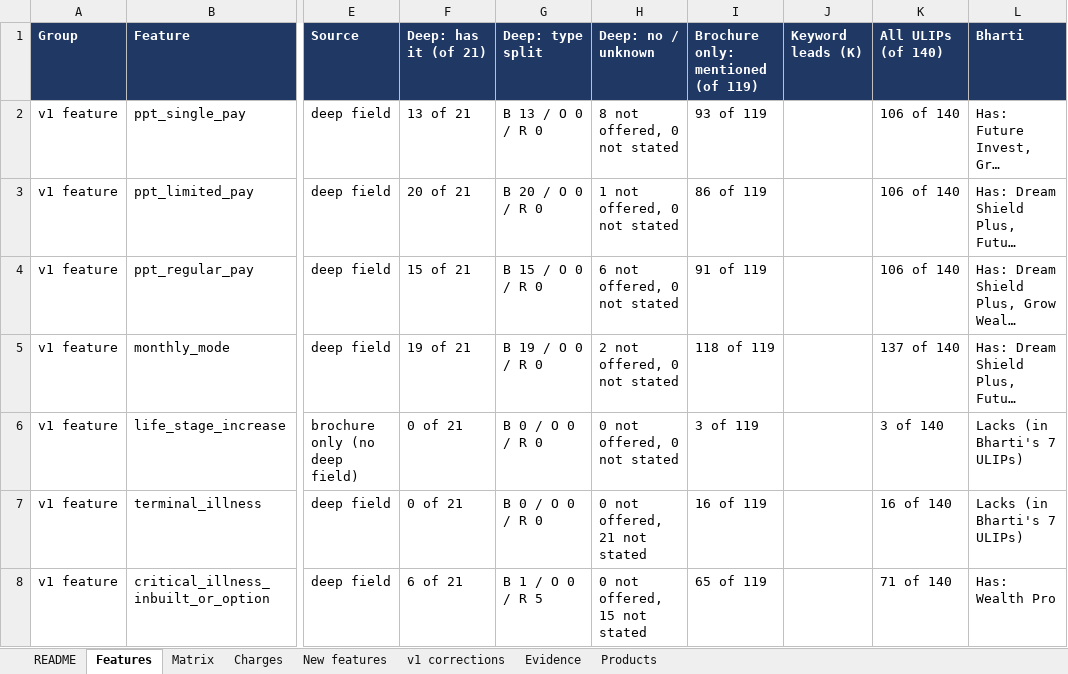
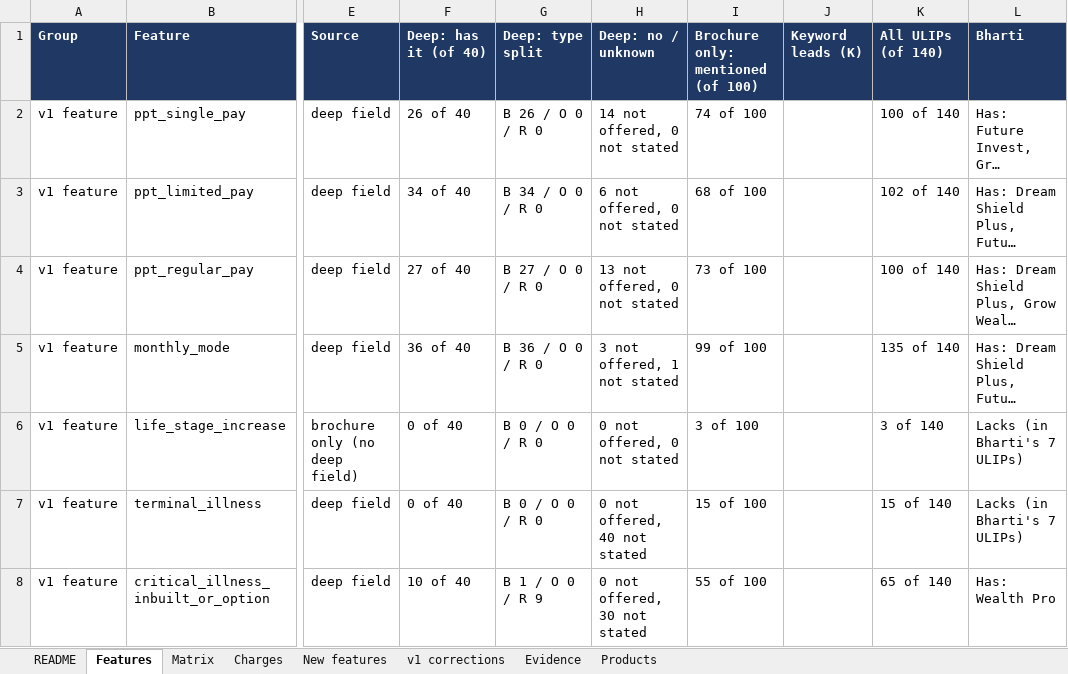
Before and after one commit to ahen-can/li-product-docs, an Excel workbook: analysis/feature_list_ulip_v2.xlsx, sheet Features, drawn as a sheet; only a part is shown, gaps mark what is left out; long unchanged cells end in …; values as stored, in another font and other column widths than the file's, no borders; the diff covers the shown part only; the diff names each change by its address in the sheet, - before the commit and + after, or states it on an @@ line.

```diff
--- a/analysis/feature_list_ulip_v2.xlsx (sheet Features)
+++ b/analysis/feature_list_ulip_v2.xlsx (sheet Features)
-F1: Deep: has it (of 21)
+F1: Deep: has it (of 40)
-I1: Brochure only: mentioned (of 119)
+I1: Brochure only: mentioned (of 100)
-F2 (Deep: has it (of 40)): 13 of 21
+F2 (Deep: has it (of 40)): 26 of 40
-G2 (Deep: type split): B 13 / O 0 / R 0
+G2 (Deep: type split): B 26 / O 0 / R 0
-H2 (Deep: no / unknown): 8 not offered, 0 not stated
+H2 (Deep: no / unknown): 14 not offered, 0 not stated
-I2: 93 of 119
+I2: 74 of 100
-K2 (All ULIPs (of 140)): 106 of 140
+K2 (All ULIPs (of 140)): 100 of 140
-F3 (Deep: has it (of 40)): 20 of 21
+F3 (Deep: has it (of 40)): 34 of 40
-G3 (Deep: type split): B 20 / O 0 / R 0
+G3 (Deep: type split): B 34 / O 0 / R 0
-H3 (Deep: no / unknown): 1 not offered, 0 not stated
+H3 (Deep: no / unknown): 6 not offered, 0 not stated
-I3: 86 of 119
+I3: 68 of 100
-K3 (All ULIPs (of 140)): 106 of 140
+K3 (All ULIPs (of 140)): 102 of 140
-F4 (Deep: has it (of 40)): 15 of 21
+F4 (Deep: has it (of 40)): 27 of 40
-G4 (Deep: type split): B 15 / O 0 / R 0
+G4 (Deep: type split): B 27 / O 0 / R 0
-H4 (Deep: no / unknown): 6 not offered, 0 not stated
+H4 (Deep: no / unknown): 13 not offered, 0 not stated
-I4: 91 of 119
+I4: 73 of 100
-K4 (All ULIPs (of 140)): 106 of 140
+K4 (All ULIPs (of 140)): 100 of 140
-F5 (Deep: has it (of 40)): 19 of 21
+F5 (Deep: has it (of 40)): 36 of 40
-G5 (Deep: type split): B 19 / O 0 / R 0
+G5 (Deep: type split): B 36 / O 0 / R 0
-H5 (Deep: no / unknown): 2 not offered, 0 not stated
+H5 (Deep: no / unknown): 3 not offered, 1 not stated
-I5: 118 of 119
+I5: 99 of 100
-K5 (All ULIPs (of 140)): 137 of 140
+K5 (All ULIPs (of 140)): 135 of 140
-F6:F7 (Deep: has it (of 40)): 0 of 21
+F6:F7 (Deep: has it (of 40)): 0 of 40
-I6: 3 of 119
+I6: 3 of 100
-H7 (Deep: no / unknown): 0 not offered, 21 not stated
+H7 (Deep: no / unknown): 0 not offered, 40 not stated
-I7: 16 of 119
+I7: 15 of 100
-K7 (All ULIPs (of 140)): 16 of 140
+K7 (All ULIPs (of 140)): 15 of 140
-F8 (Deep: has it (of 40)): 6 of 21
+F8 (Deep: has it (of 40)): 10 of 40
-G8 (Deep: type split): B 1 / O 0 / R 5
+G8 (Deep: type split): B 1 / O 0 / R 9
-H8 (Deep: no / unknown): 0 not offered, 15 not stated
+H8 (Deep: no / unknown): 0 not offered, 30 not stated
-I8: 65 of 119
+I8: 55 of 100
-K8 (All ULIPs (of 140)): 71 of 140
+K8 (All ULIPs (of 140)): 65 of 140
```
Also changed, not shown: 185 edited cells elsewhere in this sheet, sheet Evidence, sheet Matrix, sheet v1 corrections, sheet Charges, sheet Products, sheet New features, 1 more sheet, deliverables/05_feature_list_ulip_v2.xlsx, 1 other file.
